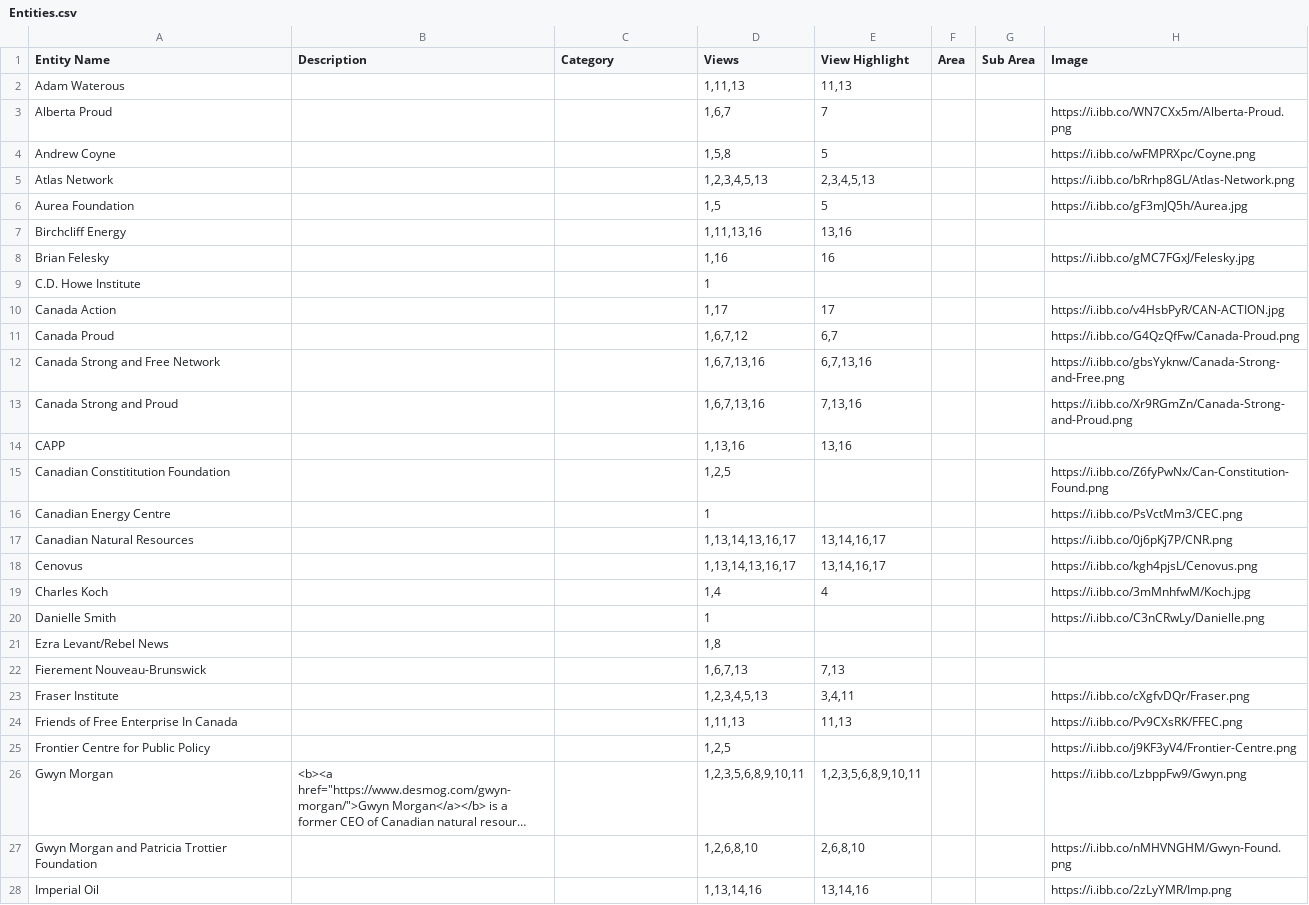
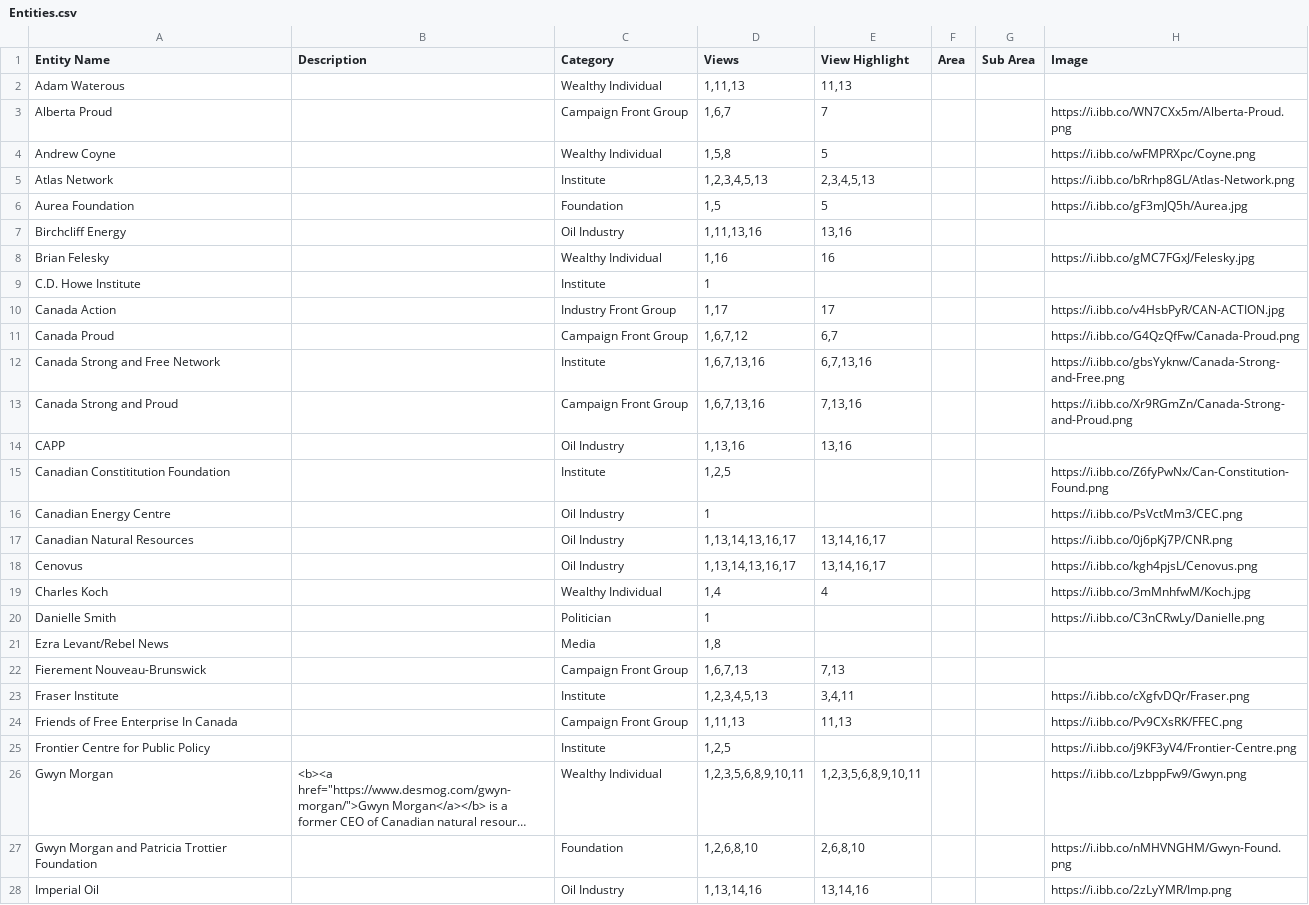
Before and after one commit to xStan89/MapperTool, a CSV file: data/Entities.csv, drawn as a sheet; only a part is shown; long unchanged cells end in …; the diff covers the shown part only; the diff names each change by its address in the sheet, - before the commit and + after, or states it on an @@ line.

```diff
--- a/data/Entities.csv
+++ b/data/Entities.csv
-C2 (Category): (empty)
+C2 (Category): Wealthy Individual
-C3 (Category): (empty)
+C3 (Category): Campaign Front Group
-C4 (Category): (empty)
+C4 (Category): Wealthy Individual
-C5 (Category): (empty)
+C5 (Category): Institute
-C6 (Category): (empty)
+C6 (Category): Foundation
-C7 (Category): (empty)
+C7 (Category): Oil Industry
-C8 (Category): (empty)
+C8 (Category): Wealthy Individual
-C9 (Category): (empty)
+C9 (Category): Institute
-C10 (Category): (empty)
+C10 (Category): Industry Front Group
-C11 (Category): (empty)
+C11 (Category): Campaign Front Group
-C12 (Category): (empty)
+C12 (Category): Institute
-C13 (Category): (empty)
+C13 (Category): Campaign Front Group
-C14 (Category): (empty)
+C14 (Category): Oil Industry
-C15 (Category): (empty)
+C15 (Category): Institute
-C16:C18 (Category): (empty)
+C16:C18 (Category): Oil Industry
-C19 (Category): (empty)
+C19 (Category): Wealthy Individual
-C20 (Category): (empty)
+C20 (Category): Politician
-C21 (Category): (empty)
+C21 (Category): Media
-C22 (Category): (empty)
+C22 (Category): Campaign Front Group
-C23 (Category): (empty)
+C23 (Category): Institute
-C24 (Category): (empty)
+C24 (Category): Campaign Front Group
-C25 (Category): (empty)
+C25 (Category): Institute
-C26 (Category): (empty)
+C26 (Category): Wealthy Individual
-C27 (Category): (empty)
+C27 (Category): Foundation
-C28 (Category): (empty)
+C28 (Category): Oil Industry
```
Also changed, not shown: 1 removed row and 32 edited cells elsewhere in this file, data/Connections.csv, data/Formatting.csv.
